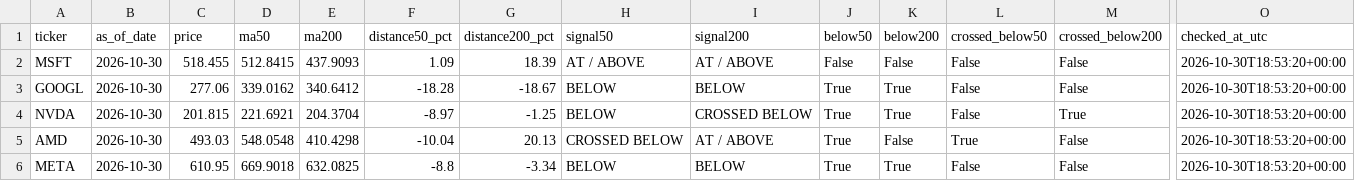
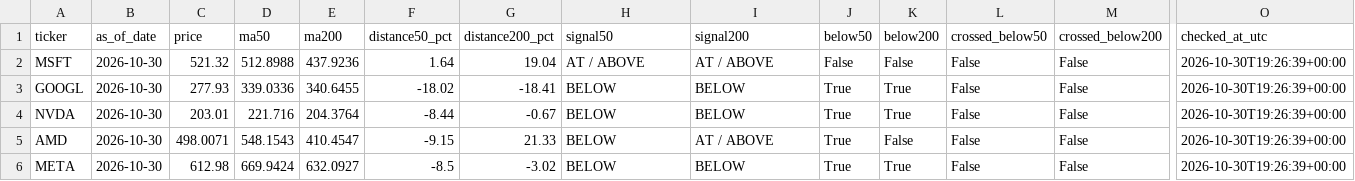
Before and after one commit to kmkrishnakant68-beep/stockpilot-cloud, a CSV file: stockpilot_data/latest_signals.csv, drawn as a sheet; only a part is shown, gaps mark what is left out; the diff covers the shown part only; the diff names each change by its address in the sheet, - before the commit and + after, or states it on an @@ line.

```diff
--- a/stockpilot_data/latest_signals.csv
+++ b/stockpilot_data/latest_signals.csv
-C2 (price): 518.455
+C2 (price): 521.32
-D2 (ma50): 512.8415
+D2 (ma50): 512.8988
-E2 (ma200): 437.9093
+E2 (ma200): 437.9236
-F2 (distance50_pct): 1.09
+F2 (distance50_pct): 1.64
-G2 (distance200_pct): 18.39
+G2 (distance200_pct): 19.04
-O2:O6 (checked_at_utc): 2026-10-30T18:53:20+00:00
+O2:O6 (checked_at_utc): 2026-10-30T19:26:39+00:00
-C3 (price): 277.06
+C3 (price): 277.93
-D3 (ma50): 339.0162
+D3 (ma50): 339.0336
-E3 (ma200): 340.6412
+E3 (ma200): 340.6455
-F3 (distance50_pct): -18.28
+F3 (distance50_pct): -18.02
-G3 (distance200_pct): -18.67
+G3 (distance200_pct): -18.41
-C4 (price): 201.815
+C4 (price): 203.01
-D4 (ma50): 221.6921
+D4 (ma50): 221.716
-E4 (ma200): 204.3704
+E4 (ma200): 204.3764
-F4 (distance50_pct): -8.97
+F4 (distance50_pct): -8.44
-G4 (distance200_pct): -1.25
+G4 (distance200_pct): -0.67
-I4 (signal200): CROSSED BELOW
+I4 (signal200): BELOW
-M4 (crossed_below200): True
+M4 (crossed_below200): False
-C5 (price): 493.03
+C5 (price): 498.0071
-D5 (ma50): 548.0548
+D5 (ma50): 548.1543
-E5 (ma200): 410.4298
+E5 (ma200): 410.4547
-F5 (distance50_pct): -10.04
+F5 (distance50_pct): -9.15
-G5 (distance200_pct): 20.13
+G5 (distance200_pct): 21.33
-H5 (signal50): CROSSED BELOW
+H5 (signal50): BELOW
-L5 (crossed_below50): True
+L5 (crossed_below50): False
-C6 (price): 610.95
+C6 (price): 612.98
-D6 (ma50): 669.9018
+D6 (ma50): 669.9424
-E6 (ma200): 632.0825
+E6 (ma200): 632.0927
-F6 (distance50_pct): -8.8
+F6 (distance50_pct): -8.5
-G6 (distance200_pct): -3.34
+G6 (distance200_pct): -3.02
```
Also changed, not shown: 70 edited cells elsewhere in this file, 3 other files.
